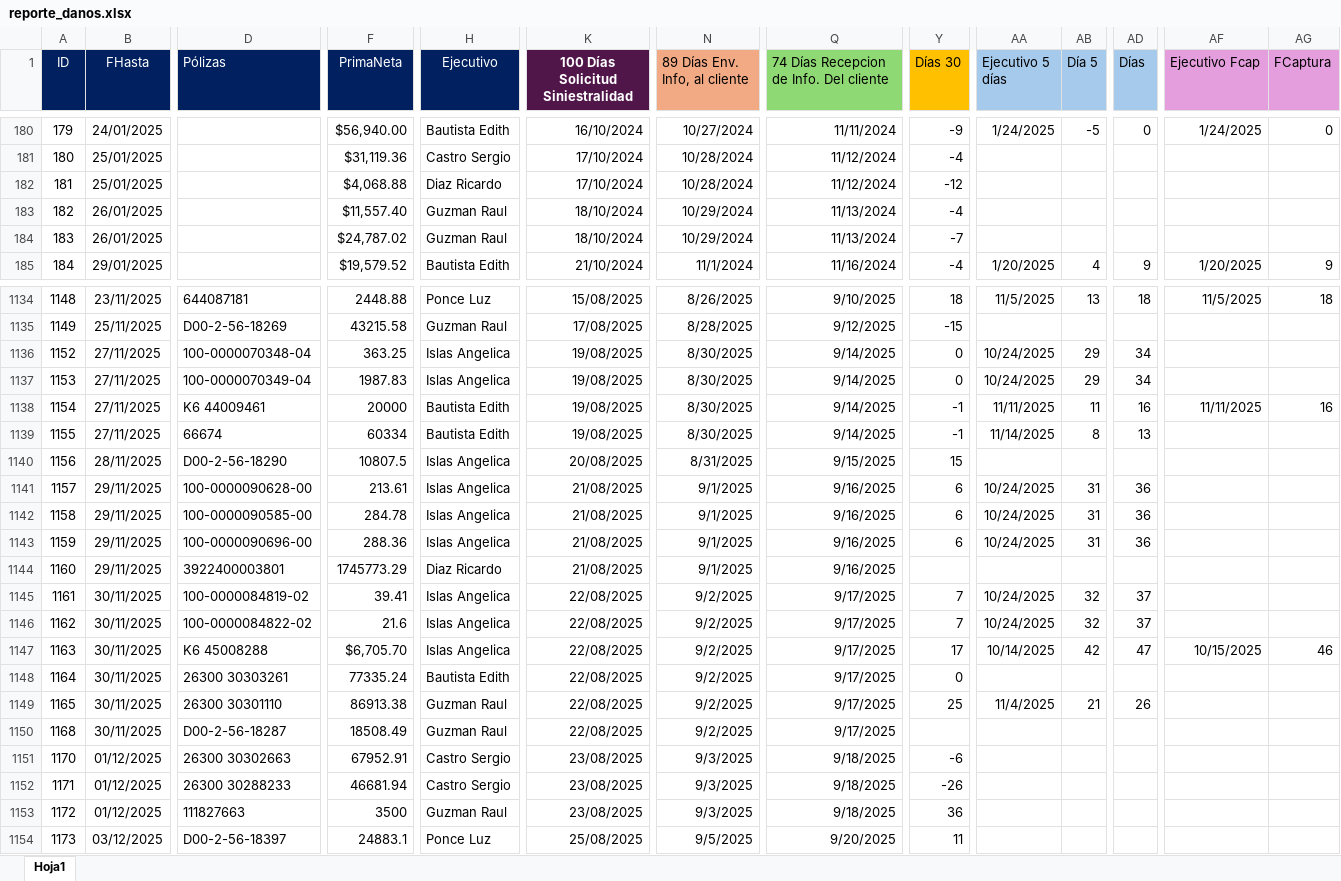
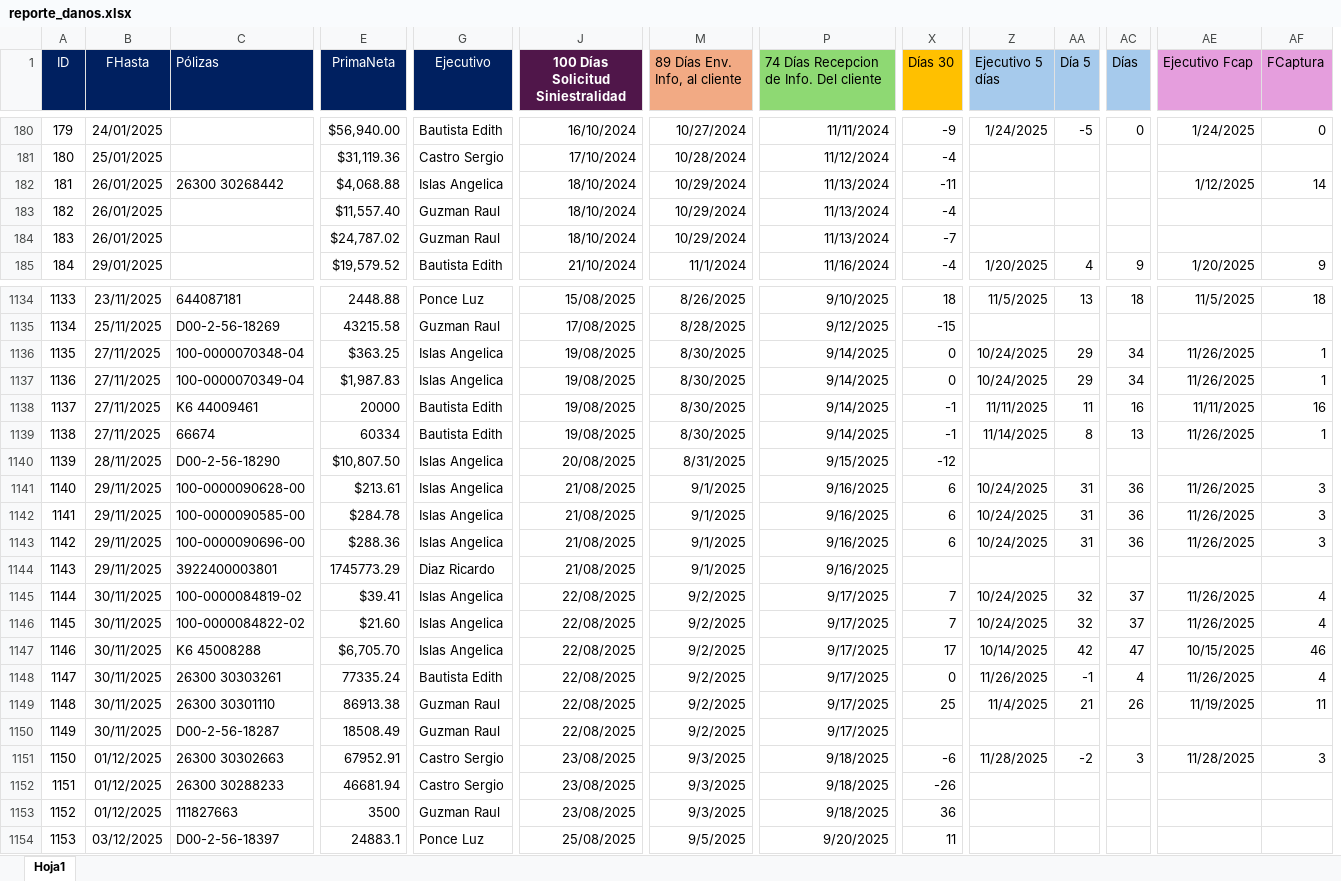
Before and after one commit to lair65/dashboard-danos-seguimiento, an Excel workbook: reporte_danos.xlsx, sheet Hoja1, drawn as a sheet; only a part is shown, gaps mark what is left out; values as stored, in another font and other column widths than the file's, no borders; addresses are those after the commit; the diff covers the shown part only; the diff names each change by its address in the sheet, - before the commit and + after, or states it on an @@ line.

```diff
--- a/reporte_danos.xlsx (sheet Hoja1)
+++ b/reporte_danos.xlsx (sheet Hoja1)
-B182 (FHasta): 25/01/2025
+B182 (FHasta): 26/01/2025
-C182 (Pólizas): (empty)
+C182 (Pólizas): 26300 30268442
-G182 (Ejecutivo): Diaz Ricardo
+G182 (Ejecutivo): Islas Angelica
-J182: 17/10/2024
+J182: 18/10/2024
-M182 (89 Días Env. Info, al cliente): 10/28/2024
+M182 (89 Días Env. Info, al cliente): 10/29/2024
-P182: 11/12/2024
+P182: 11/13/2024
-X182 (Días 30): -12
+X182 (Días 30): -11
-AE182 (Ejecutivo Fcap): (empty)
+AE182 (Ejecutivo Fcap): 1/12/2025
-AF182 (FCaptura): (empty)
+AF182 (FCaptura): 14
@@ column A (ID) renumbered from row 793 down @@
-E1136 (PrimaNeta): 363.25
+E1136 (PrimaNeta): $363.25
-AE1136:AE1137 (Ejecutivo Fcap): (empty)
+AE1136:AE1137 (Ejecutivo Fcap): 11/26/2025
-AF1136:AF1137 (FCaptura): (empty)
+AF1136:AF1137 (FCaptura): 1
-E1137 (PrimaNeta): 1987.83
+E1137 (PrimaNeta): $1,987.83
-AE1139 (Ejecutivo Fcap): (empty)
+AE1139 (Ejecutivo Fcap): 11/26/2025
-AF1139 (FCaptura): (empty)
+AF1139 (FCaptura): 1
-E1140 (PrimaNeta): 10807.5
+E1140 (PrimaNeta): $10,807.50
-X1140 (Días 30): 15
+X1140 (Días 30): -12
-E1141 (PrimaNeta): 213.61
+E1141 (PrimaNeta): $213.61
-AE1141:AE1143 (Ejecutivo Fcap): (empty)
+AE1141:AE1143 (Ejecutivo Fcap): 11/26/2025
-AF1141:AF1143 (FCaptura): (empty)
+AF1141:AF1143 (FCaptura): 3
-E1142 (PrimaNeta): 284.78
+E1142 (PrimaNeta): $284.78
-E1143 (PrimaNeta): 288.36
+E1143 (PrimaNeta): $288.36
-E1145 (PrimaNeta): 39.41
+E1145 (PrimaNeta): $39.41
-AE1145:AE1146 (Ejecutivo Fcap): (empty)
+AE1145:AE1146 (Ejecutivo Fcap): 11/26/2025
-AF1145:AF1146 (FCaptura): (empty)
+AF1145:AF1146 (FCaptura): 4
-E1146 (PrimaNeta): 21.6
+E1146 (PrimaNeta): $21.60
-Z1148 (Ejecutivo 5 días): (empty)
+Z1148 (Ejecutivo 5 días): 11/26/2025
-AA1148 (Día 5): (empty)
+AA1148 (Día 5): -1
-AC1148 (Días): (empty)
+AC1148 (Días): 4
-AE1148 (Ejecutivo Fcap): (empty)
+AE1148 (Ejecutivo Fcap): 11/26/2025
-AF1148 (FCaptura): (empty)
+AF1148 (FCaptura): 4
-AE1149 (Ejecutivo Fcap): (empty)
+AE1149 (Ejecutivo Fcap): 11/19/2025
-AF1149 (FCaptura): (empty)
+AF1149 (FCaptura): 11
-Z1151 (Ejecutivo 5 días): (empty)
+Z1151 (Ejecutivo 5 días): 11/28/2025
-AA1151 (Día 5): (empty)
+AA1151 (Día 5): -2
-AC1151 (Días): (empty)
+AC1151 (Días): 3
-AE1151 (Ejecutivo Fcap): (empty)
+AE1151 (Ejecutivo Fcap): 11/28/2025
-AF1151 (FCaptura): (empty)
+AF1151 (FCaptura): 3
```
Also changed, not shown: 2 added rows, 2 removed columns, 1341 edited cells and cell formats elsewhere in this sheet, formulas that keep their value.
